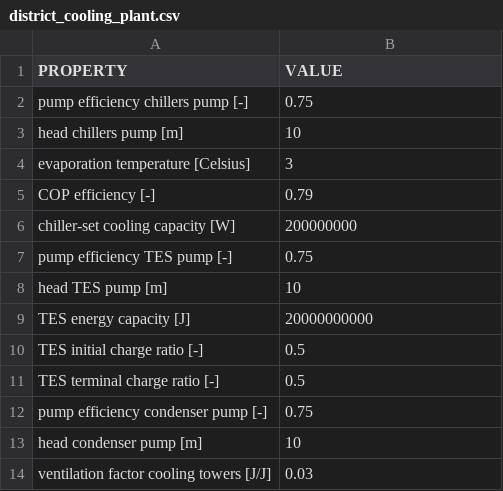
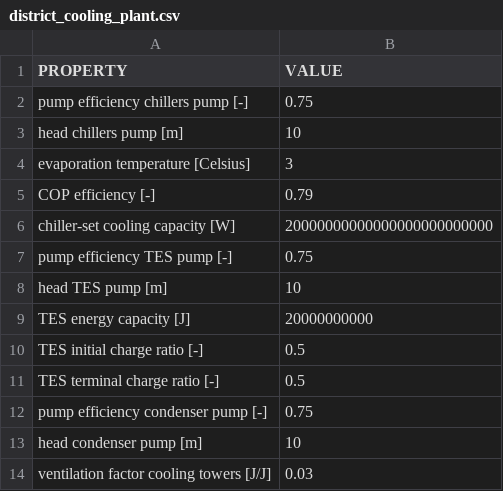
Before and after one commit to TUMCREATE-ESTL/districtcooling, a CSV file: data/district_cooling_plant.csv, drawn as a sheet.

Commit message:
data: year-environment added + velocity & capacity increased

```diff
--- a/data/district_cooling_plant.csv
+++ b/data/district_cooling_plant.csv
@@ -5,3 +5,3 @@ evaporation temperature [Celsius],3
 COP efficiency [-],0.79
-chiller-set cooling capacity [W],200000000
+chiller-set cooling capacity [W],20000000000000000000000000
 pump efficiency TES pump [-],0.75
```
Also changed, not shown: 5 other files.
